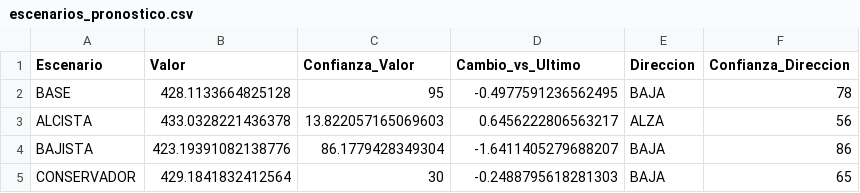
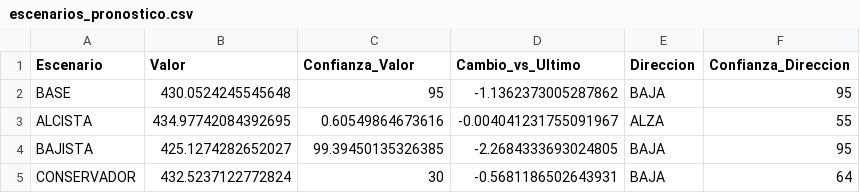
Before and after one commit to OmegaTK/Cobre_Precio, a CSV file: modelos/escenarios_pronostico.csv, drawn as a sheet.

```diff
--- a/modelos/escenarios_pronostico.csv
+++ b/modelos/escenarios_pronostico.csv
@@ -1,5 +1,5 @@
 Escenario,Valor,Confianza_Valor,Cambio_vs_Ultimo,Direccion,Confianza_Direccion
-BASE,428.1133664825128,95,-0.4977591236562495,BAJA,78
-ALCISTA,433.0328221436378,13.822057165069603,0.6456222806563217,ALZA,56
-BAJISTA,423.19391082138776,86.1779428349304,-1.6411405279688207,BAJA,86
-CONSERVADOR,429.1841832412564,30,-0.2488795618281303,BAJA,65
+BASE,430.0524245545648,95,-1.1362373005287862,BAJA,95
+ALCISTA,434.97742084392695,0.60549864673616,-0.004041231755091967,ALZA,55
+BAJISTA,425.1274282652027,99.39450135326385,-2.2684333693024805,BAJA,95
+CONSERVADOR,432.5237122772824,30,-0.5681186502643931,BAJA,64
```
Also changed, not shown: modelos/importancia_variables_rf.csv, modelos/metricas_con_ensemble.csv, 2 other files.
